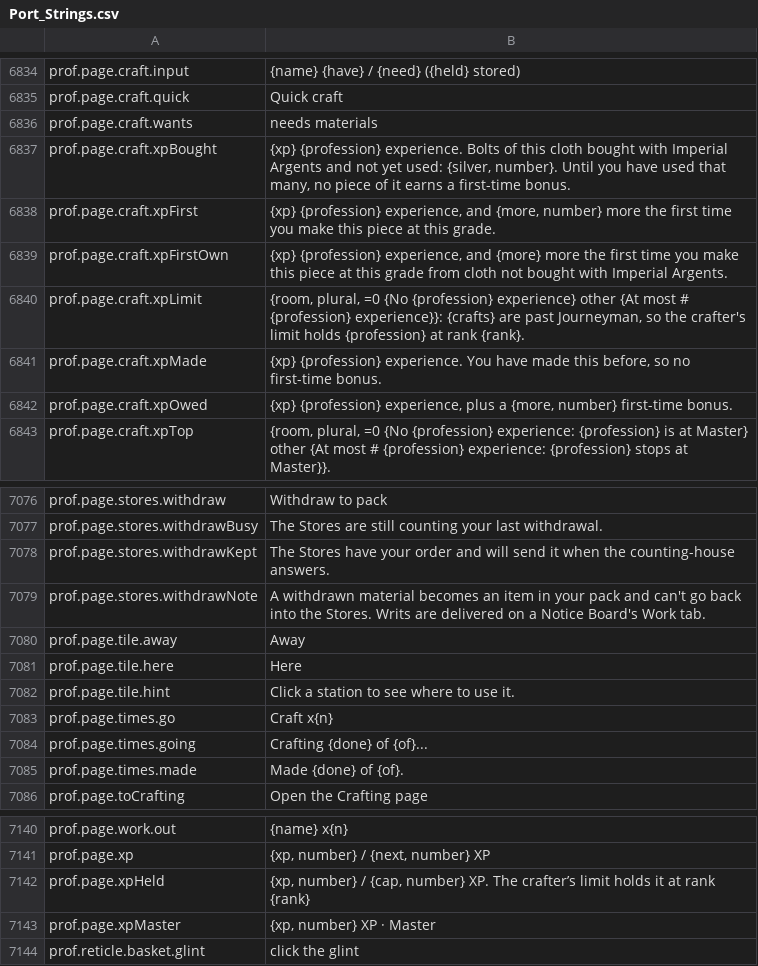
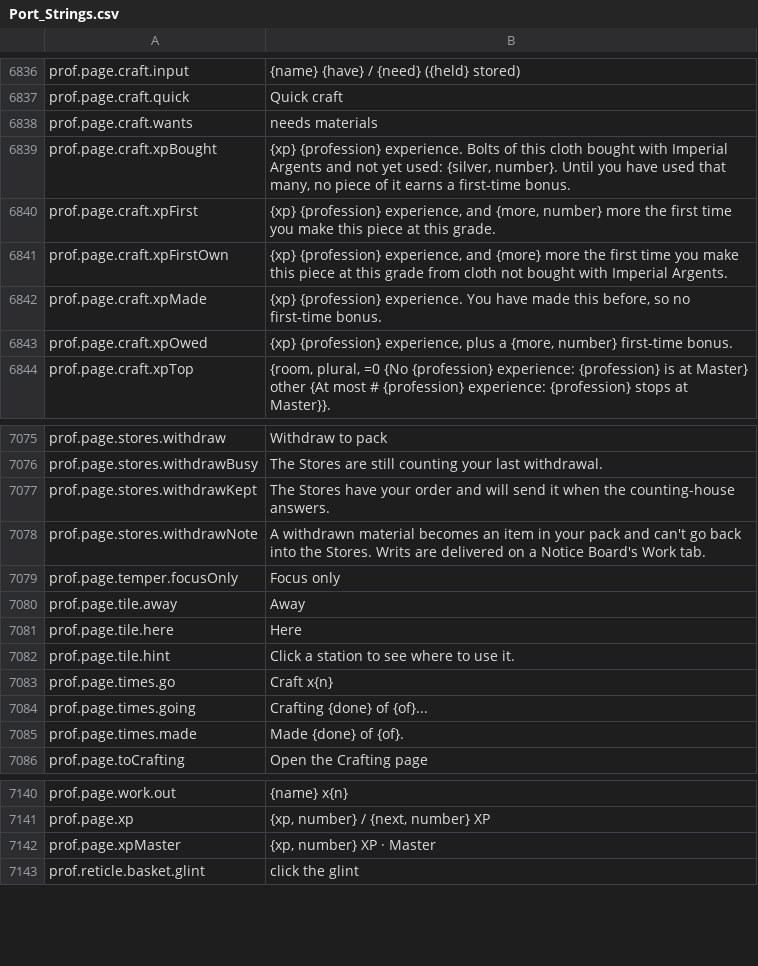
Before and after one commit to Killbow/bunnyfall, a CSV file: locales/en/Port_Strings.csv, drawn as a sheet; only a part is shown, gaps mark what is left out; removed rows and columns are numbered as before the commit, all else as after; the diff covers the shown part only; the diff names each change by its address in the sheet, - before the commit and + after, or states it on an @@ line.

Commit message:
Crafting: Remove the old Journeyman limit
Once two crafts passed level 50, every other craft but Provisioning stopped gaining experience at level 50 or above outside the Bench, which Enchanting cannot use. Every craft now reaches level 100, and outside your Focus, Smithing, Building, Outfitting, and Enchanting earn half experience at level 50 and above, with a one-time notice at 50.

```diff
--- a/locales/en/Port_Strings.csv
+++ b/locales/en/Port_Strings.csv
-row 6840: prof.page.craft.xpLimit | {room, plural, =0 {No {profession} experience} other {At most # {profession} experience}}: {crafts} are past Journeyman, so the crafter's limit holds {profession} at rank {rank}.
+row 7079: prof.page.temper.focusOnly | Focus only
-row 7142: prof.page.xpHeld | {xp, number} / {cap, number} XP. The crafter’s limit holds it at rank {rank}
```
Also changed, not shown: 3 added rows and 3 removed rows elsewhere in this file, 25 other files.
